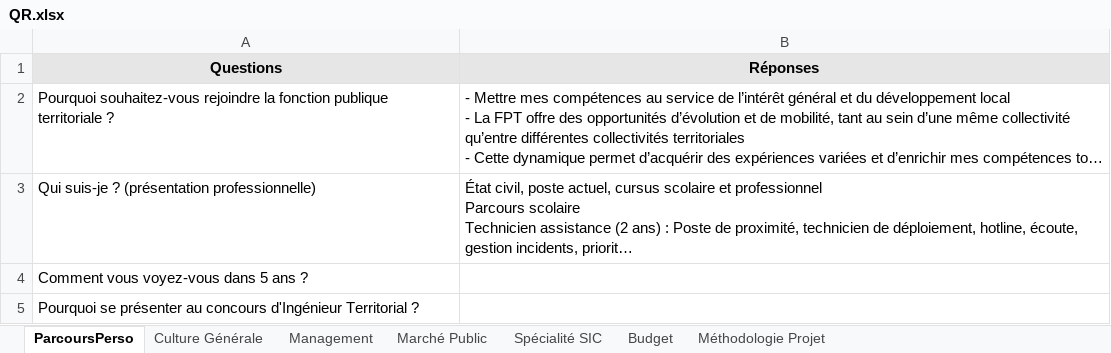
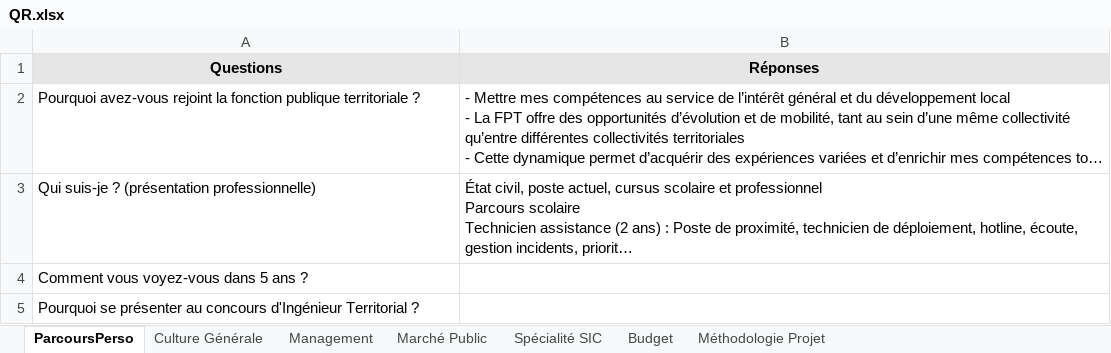
Before and after one commit to aurelieleger49-ops/oral-ingenieur-territorial, an Excel workbook: QR.xlsx, sheet ParcoursPerso, drawn as a sheet; long unchanged cells end in …; values as stored, in another font and other column widths than the file's, no borders; the diff names each change by its address in the sheet, - before the commit and + after, or states it on an @@ line.

```diff
--- a/QR.xlsx (sheet ParcoursPerso)
+++ b/QR.xlsx (sheet ParcoursPerso)
-A2 (Questions): Pourquoi souhaitez-vous rejoindre la fonction…
+A2 (Questions): Pourquoi avez-vous rejoint la fonction…
```
Also changed, not shown: sheet Culture Générale, sheet Management, sheet Budget, 3 other files.
